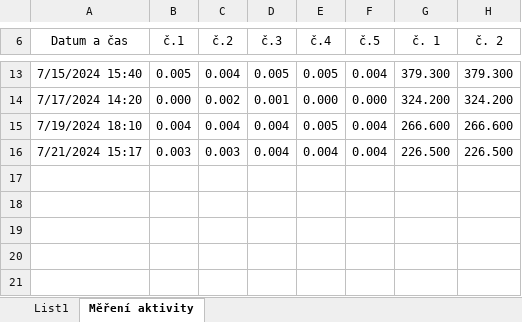
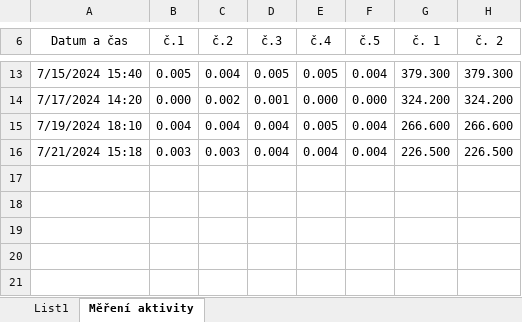
Before and after one commit to ptaceda/mrtva_doba_VU, an Excel workbook: Harmonogram_aktivita_MD.xlsx, sheet Měření aktivity, drawn as a sheet; only a part is shown, gaps mark what is left out; values as stored, in another font and other column widths than the file's, no borders; table styles not drawn; the diff names each change by its address in the sheet, - before the commit and + after, or states it on an @@ line.

Commit message:
Add files via upload

```diff
--- a/Harmonogram_aktivita_MD.xlsx (sheet Měření aktivity)
+++ b/Harmonogram_aktivita_MD.xlsx (sheet Měření aktivity)
-A16 (Datum a čas): 7/21/2024 15:17
+A16 (Datum a čas): 7/21/2024 15:18
```
